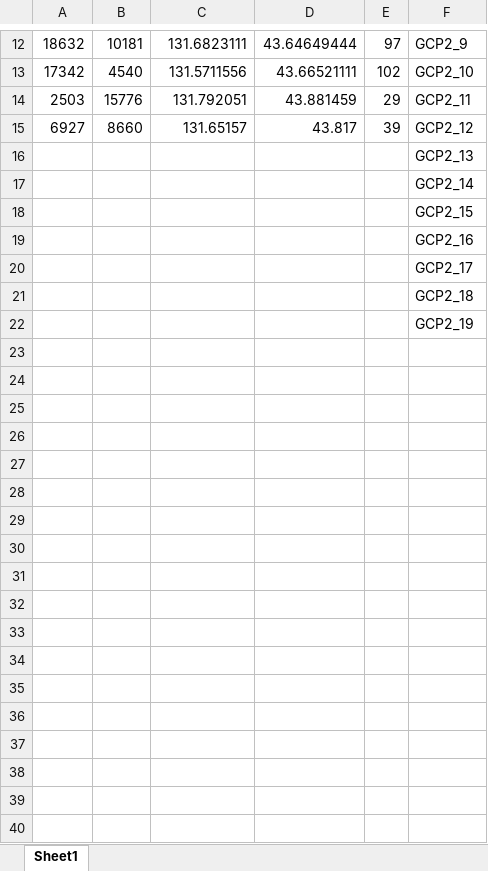
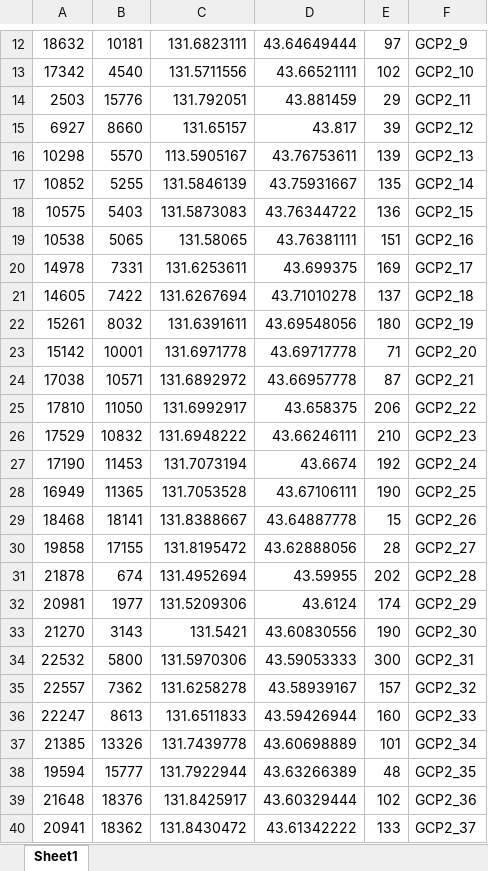
Before and after one commit to txdtplus/bias_compensation, an Excel workbook: data/GCP2.xlsx, sheet Sheet1, drawn as a sheet; only a part is shown, gaps mark what is left out; values as stored, in another font and other column widths than the file's, no borders; removed rows and columns are numbered as before the commit, all else as after; the diff names each change by its address in the sheet, - before the commit and + after, or states it on an @@ line.

Commit message:
Update GCP2.xlsx
Add some GCPs

```diff
--- a/data/GCP2.xlsx (sheet Sheet1)
+++ b/data/GCP2.xlsx (sheet Sheet1)
-row 16:  |  |  |  |  | GCP2_13
-row 17:  |  |  |  |  | GCP2_14
-row 18:  |  |  |  |  | GCP2_15
-row 19:  |  |  |  |  | GCP2_16
-row 20:  |  |  |  |  | GCP2_17
-row 21:  |  |  |  |  | GCP2_18
-row 22:  |  |  |  |  | GCP2_19
+row 16: 10298 | 5570 | 113.5905167 | 43.76753611 | 139 | GCP2_13
+row 17: 10852 | 5255 | 131.5846139 | 43.75931667 | 135 | GCP2_14
+row 18: 10575 | 5403 | 131.5873083 | 43.76344722 | 136 | GCP2_15
+row 19: 10538 | 5065 | 131.58065 | 43.76381111 | 151 | GCP2_16
+row 20: 14978 | 7331 | 131.6253611 | 43.699375 | 169 | GCP2_17
+row 21: 14605 | 7422 | 131.6267694 | 43.71010278 | 137 | GCP2_18
+row 22: 15261 | 8032 | 131.6391611 | 43.69548056 | 180 | GCP2_19
+row 23: 15142 | 10001 | 131.6971778 | 43.69717778 | 71 | GCP2_20
+row 24: 17038 | 10571 | 131.6892972 | 43.66957778 | 87 | GCP2_21
+row 25: 17810 | 11050 | 131.6992917 | 43.658375 | 206 | GCP2_22
+row 26: 17529 | 10832 | 131.6948222 | 43.66246111 | 210 | GCP2_23
+row 27: 17190 | 11453 | 131.7073194 | 43.6674 | 192 | GCP2_24
+row 28: 16949 | 11365 | 131.7053528 | 43.67106111 | 190 | GCP2_25
+row 29: 18468 | 18141 | 131.8388667 | 43.64887778 | 15 | GCP2_26
+row 30: 19858 | 17155 | 131.8195472 | 43.62888056 | 28 | GCP2_27
+row 31: 21878 | 674 | 131.4952694 | 43.59955 | 202 | GCP2_28
+row 32: 20981 | 1977 | 131.5209306 | 43.6124 | 174 | GCP2_29
+row 33: 21270 | 3143 | 131.5421 | 43.60830556 | 190 | GCP2_30
+row 34: 22532 | 5800 | 131.5970306 | 43.59053333 | 300 | GCP2_31
+row 35: 22557 | 7362 | 131.6258278 | 43.58939167 | 157 | GCP2_32
+row 36: 22247 | 8613 | 131.6511833 | 43.59426944 | 160 | GCP2_33
+row 37: 21385 | 13326 | 131.7439778 | 43.60698889 | 101 | GCP2_34
+row 38: 19594 | 15777 | 131.7922944 | 43.63266389 | 48 | GCP2_35
+row 39: 21648 | 18376 | 131.8425917 | 43.60329444 | 102 | GCP2_36
+row 40: 20941 | 18362 | 131.8430472 | 43.61342222 | 133 | GCP2_37
```
